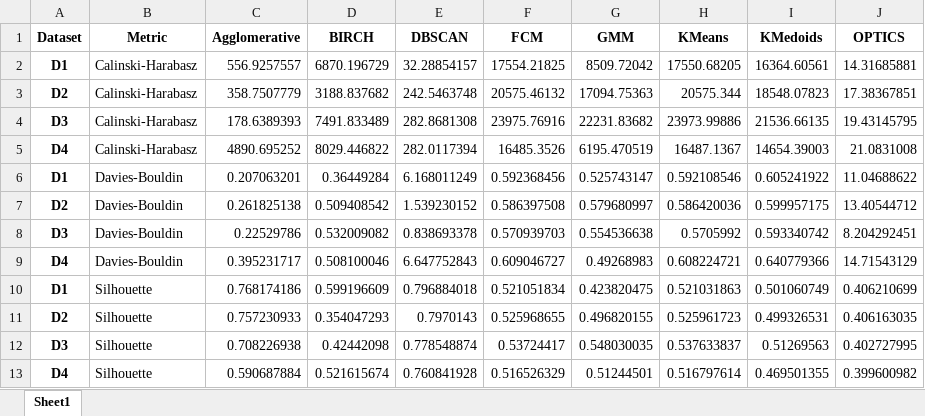
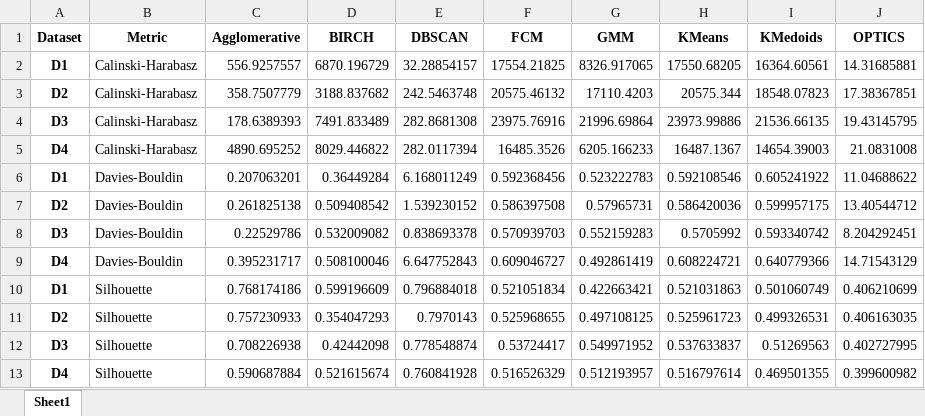
Before and after one commit to mm6396/ClusterComp, an Excel workbook: H_results.xlsx, sheet Sheet1, drawn as a sheet; values as stored, in another font and other column widths than the file's, no borders; the diff names each change by its address in the sheet, - before the commit and + after, or states it on an @@ line.

```diff
--- a/H_results.xlsx (sheet Sheet1)
+++ b/H_results.xlsx (sheet Sheet1)
-G2 (GMM): 8509.72042
+G2 (GMM): 8326.917065
-G3 (GMM): 17094.75363
+G3 (GMM): 17110.4203
-G4 (GMM): 22231.83682
+G4 (GMM): 21996.69864
-G5 (GMM): 6195.470519
+G5 (GMM): 6205.166233
-G6 (GMM): 0.525743147
+G6 (GMM): 0.523222783
-G7 (GMM): 0.579680997
+G7 (GMM): 0.57965731
-G8 (GMM): 0.554536638
+G8 (GMM): 0.552159283
-G9 (GMM): 0.49268983
+G9 (GMM): 0.492861419
-G10 (GMM): 0.423820475
+G10 (GMM): 0.422663421
-G11 (GMM): 0.496820155
+G11 (GMM): 0.497108125
-G12 (GMM): 0.548030035
+G12 (GMM): 0.549971952
-G13 (GMM): 0.51244501
+G13 (GMM): 0.512193957
```
Also changed, not shown: 12 other files.
